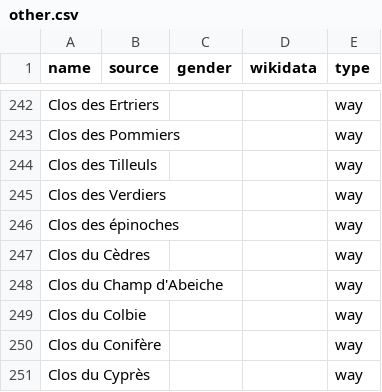
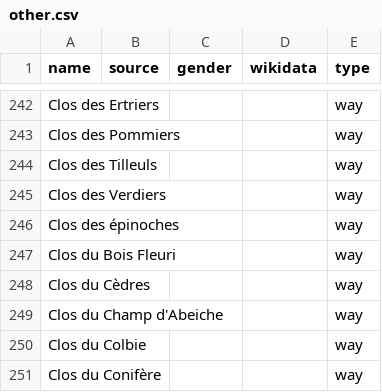
Before and after one commit to EqualStreetNames/equalstreetnames-braine-lalleud, a CSV file: data/other.csv, drawn as a sheet; only a part is shown, gaps mark what is left out; the shorter side is filled out with more unchanged rows.

```diff
--- a/data/other.csv
+++ b/data/other.csv
@@ -246,2 +246,3 @@ name,source,gender,wikidata,type
 "Clos des épinoches",,,,way
+"Clos du Bois Fleuri",,,,way
 "Clos du Cèdres",,,,way
```
Also changed, not shown: 2 other files.
